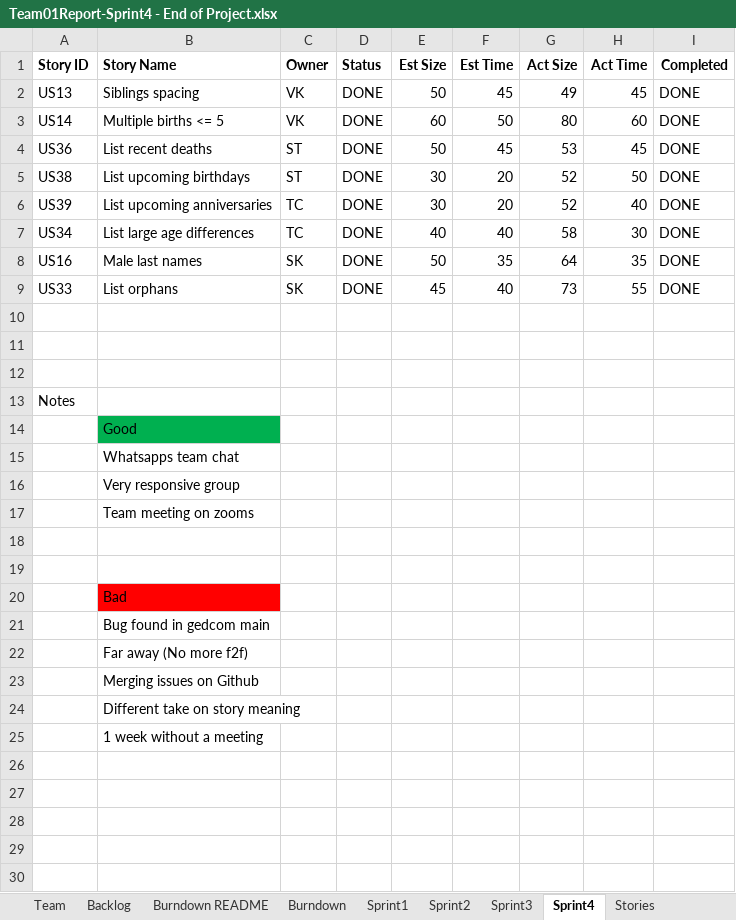
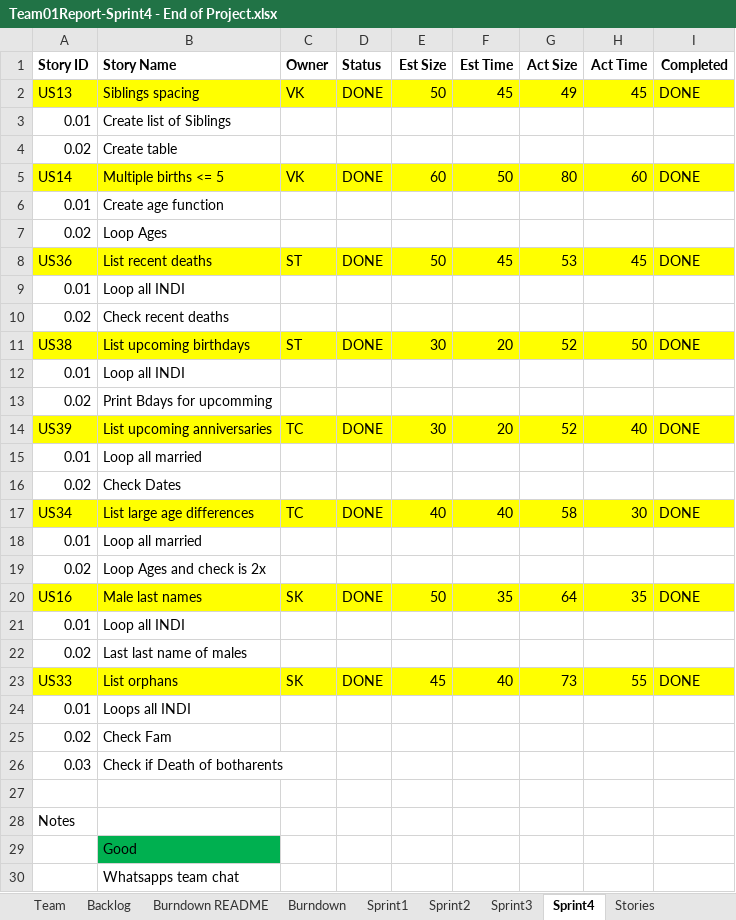
Before and after one commit to sabk18/GEDCOM_Pasing, an Excel workbook: docs/Team01Report-Sprint4 - End of Project.xlsx, sheet Sprint4, drawn as a sheet; only a part is shown; the shorter side is filled out with more unchanged rows; values as stored, in another font and other column widths than the file's, no borders; addresses are those after the commit; the diff names each change by its address in the sheet, - before the commit and + after, or states it on an @@ line.

Commit message:
Update Team01Report-Sprint4 - End of Project.xlsx

```diff
--- a/docs/Team01Report-Sprint4 - End of Project.xlsx (sheet Sprint4)
+++ b/docs/Team01Report-Sprint4 - End of Project.xlsx (sheet Sprint4)
-A2:I2 fill: none
+A2:I2 fill: #FFFF00
+row 3: 0.01 | Create list of Siblings
+row 4: 0.02 | Create table
-A5:I5 fill: none
+A5:I5 fill: #FFFF00
+row 6: 0.01 | Create age function
+row 7: 0.02 | Loop Ages
-A8:I8 fill: none
+A8:I8 fill: #FFFF00
+row 9: 0.01 | Loop all INDI
+row 10: 0.02 | Check recent deaths
-A11:I11 fill: none
+A11:I11 fill: #FFFF00
+row 12: 0.01 | Loop all INDI
+row 13: 0.02 | Print Bdays for upcomming
-A14:I14 fill: none
+A14:I14 fill: #FFFF00
+row 15: 0.01 | Loop all married
+row 16: 0.02 | Check Dates
-A17:I17 fill: none
+A17:I17 fill: #FFFF00
+row 18: 0.01 | Loop all married
+row 19: 0.02 | Loop Ages and check is 2x
-A20:I20 fill: none
+A20:I20 fill: #FFFF00
+row 21: 0.01 | Loop all INDI
+row 22: 0.02 | Last last name of males
-A23:I23 fill: none
+A23:I23 fill: #FFFF00
-row 24: (empty)
+row 24: 0.01 | Loops all INDI
-row 25: (empty)
+row 25: 0.02 | Check Fam
+row 26: 0.03 | Check if Death of botharents
```
Also changed, not shown: charts or pictures.
